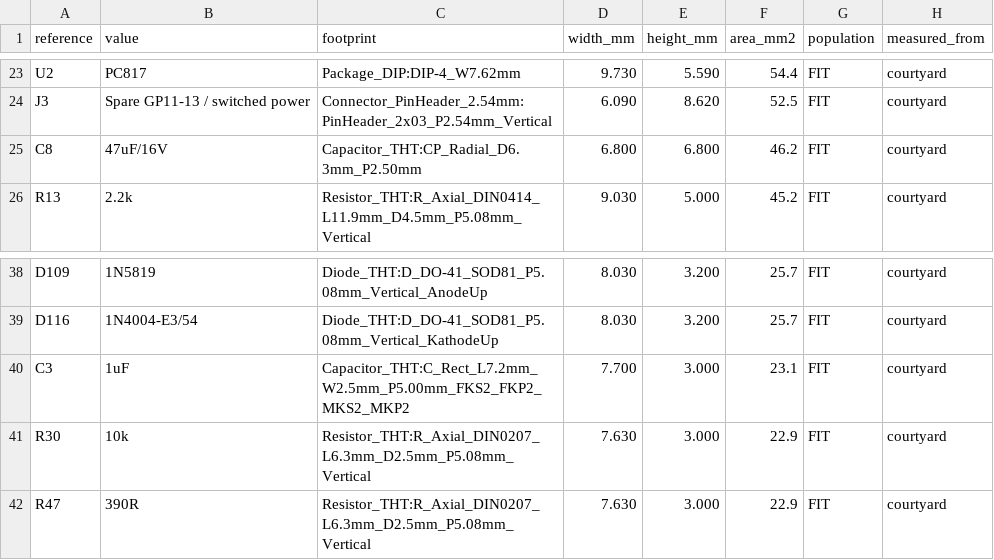
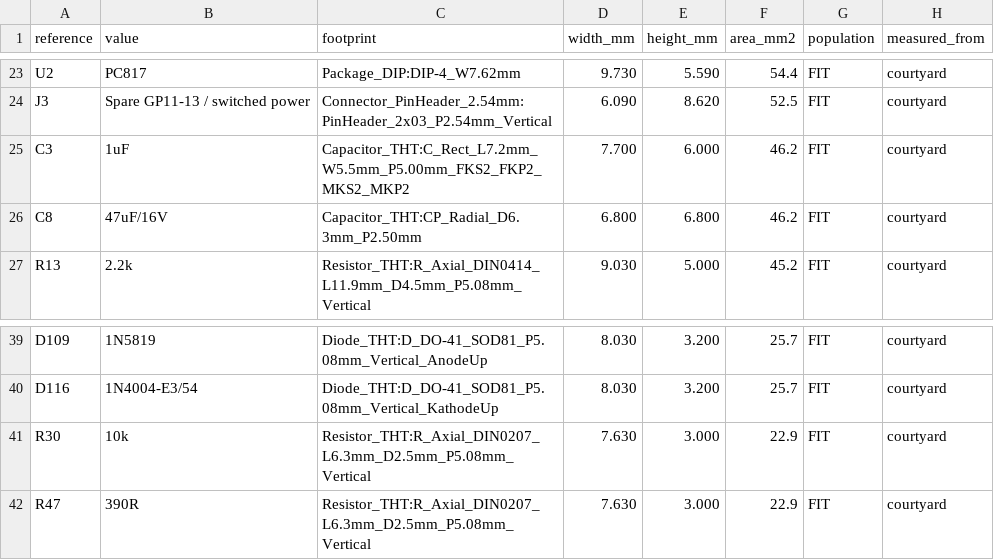
Before and after one commit to jgazeley/accord, a CSV file: logger/hardware/kicad/validation/courtyard_study.csv, drawn as a sheet; only a part is shown, gaps mark what is left out.

```diff
--- a/logger/hardware/kicad/validation/courtyard_study.csv
+++ b/logger/hardware/kicad/validation/courtyard_study.csv
@@ -24,2 +24,3 @@ U2,PC817,Package_DIP:DIP-4_W7.62mm,9.730,5.590,54.4,FIT,courtyard
 J3,Spare GP11-13 / switched power,Connector_PinHeader_2.54mm:PinHeader_2x03_P2.54mm_Vertical,6.090,8.620,52.5,FIT,courtyard
+C3,1uF,Capacitor_THT:C_Rect_L7.2mm_W5.5mm_P5.00mm_FKS2_FKP2_MKS2_MKP2,7.700,6.000,46.2,FIT,courtyard
 C8,47uF/16V,Capacitor_THT:CP_Radial_D6.3mm_P2.50mm,6.800,6.800,46.2,FIT,courtyard
@@ -39,3 +40,2 @@ D109,1N5819,Diode_THT:D_DO-41_SOD81_P5.08mm_Vertical_AnodeUp,8.030,3.200,25.7,FI
 D116,1N4004-E3/54,Diode_THT:D_DO-41_SOD81_P5.08mm_Vertical_KathodeUp,8.030,3.200,25.7,FIT,courtyard
-C3,1uF,Capacitor_THT:C_Rect_L7.2mm_W2.5mm_P5.00mm_FKS2_FKP2_MKS2_MKP2,7.700,3.000,23.1,FIT,courtyard
 R30,10k,Resistor_THT:R_Axial_DIN0207_L6.3mm_D2.5mm_P5.08mm_Vertical,7.630,3.000,22.9,FIT,courtyard
```
Also changed, not shown: logger/hardware/kicad/BOM.csv, 5 other files.
